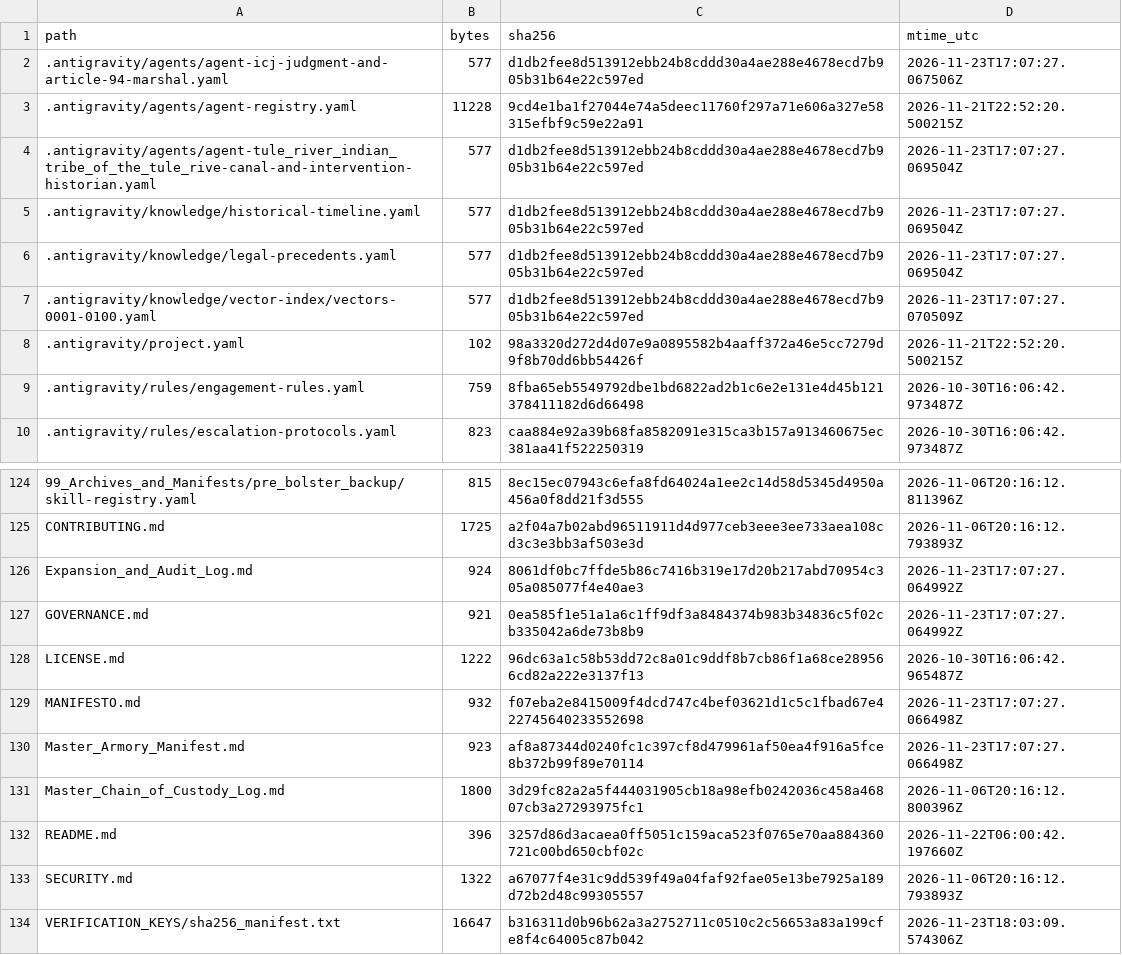
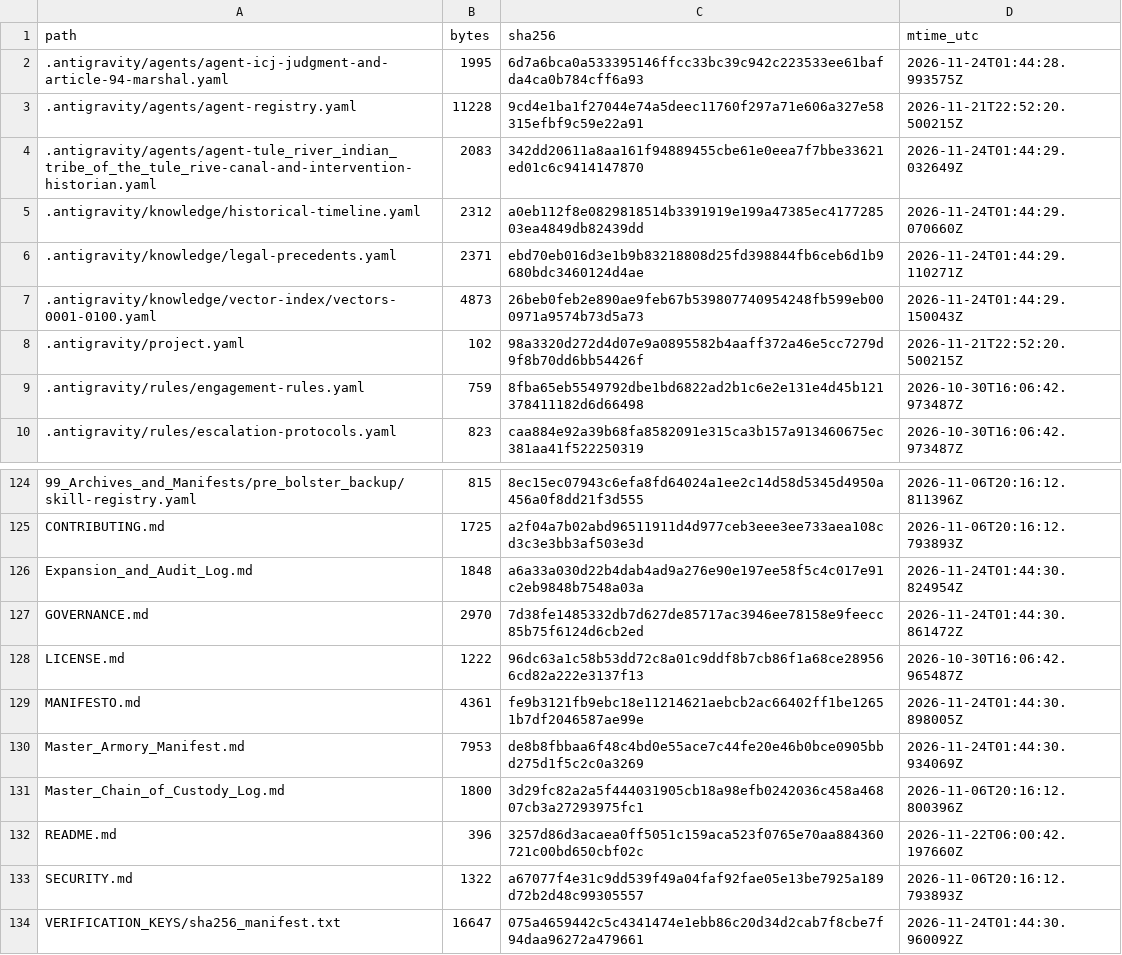
Before and after one commit to GlobalRestitutionAlliance/turtle-island-us-ca-tule-river-indian-tribe-of-the-tule-rive-master-litigation, a CSV file: 99_Archives_and_Manifests/MANIFEST_SHA256.csv, drawn as a sheet; only a part is shown, gaps mark what is left out; the diff covers the shown part only.

```diff
--- a/99_Archives_and_Manifests/MANIFEST_SHA256.csv
+++ b/99_Archives_and_Manifests/MANIFEST_SHA256.csv
@@ -1,8 +1,8 @@
 path,bytes,sha256,mtime_utc
-.antigravity/agents/agent-icj-judgment-and-article-94-marshal.yaml,577,d1db2fee8d513912ebb24b8cddd30a4ae288e4678ecd7b905b31b64e22c597ed,2026-11-23T17:07:27.067506Z
+.antigravity/agents/agent-icj-judgment-and-article-94-marshal.yaml,1995,6d7a6bca0a533395146ffcc33bc39c942c223533ee61bafda4ca0b784cff6a93,2026-11-24T01:44:28.993575Z
 .antigravity/agents/agent-registry.yaml,11228,9cd4e1ba1f27044e74a5deec11760f297a71e606a327e58315efbf9c59e22a91,2026-11-21T22:52:20.500215Z
-.antigravity/agents/agent-tule_river_indian_tribe_of_the_tule_rive-canal-and-intervention-historian.yaml,577,d1db2fee8d513912ebb24b8cddd30a4ae288e4678ecd7b905b31b64e22c597ed,2026-11-23T17:07:27.069504Z
-.antigravity/knowledge/historical-timeline.yaml,577,d1db2fee8d513912ebb24b8cddd30a4ae288e4678ecd7b905b31b64e22c597ed,2026-11-23T17:07:27.069504Z
-.antigravity/knowledge/legal-precedents.yaml,577,d1db2fee8d513912ebb24b8cddd30a4ae288e4678ecd7b905b31b64e22c597ed,2026-11-23T17:07:27.069504Z
-.antigravity/knowledge/vector-index/vectors-0001-0100.yaml,577,d1db2fee8d513912ebb24b8cddd30a4ae288e4678ecd7b905b31b64e22c597ed,2026-11-23T17:07:27.070509Z
+.antigravity/agents/agent-tule_river_indian_tribe_of_the_tule_rive-canal-and-intervention-historian.yaml,2083,342dd20611a8aa161f94889455cbe61e0eea7f7bbe33621ed01c6c9414147870,2026-11-24T01:44:29.032649Z
+.antigravity/knowledge/historical-timeline.yaml,2312,a0eb112f8e0829818514b3391919e199a47385ec417728503ea4849db82439dd,2026-11-24T01:44:29.070660Z
+.antigravity/knowledge/legal-precedents.yaml,2371,ebd70eb016d3e1b9b83218808d25fd398844fb6ceb6d1b9680bdc3460124d4ae,2026-11-24T01:44:29.110271Z
+.antigravity/knowledge/vector-index/vectors-0001-0100.yaml,4873,26beb0feb2e890ae9feb67b539807740954248fb599eb000971a9574b73d5a73,2026-11-24T01:44:29.150043Z
 .antigravity/project.yaml,102,98a3320d272d4d07e9a0895582b4aaff372a46e5cc7279d9f8b70dd6bb54426f,2026-11-21T22:52:20.500215Z
@@ -125,7 +125,7 @@ path,bytes,sha256,mtime_utc
 CONTRIBUTING.md,1725,a2f04a7b02abd96511911d4d977ceb3eee3ee733aea108cd3c3e3bb3af503e3d,2026-11-06T20:16:12.793893Z
-Expansion_and_Audit_Log.md,924,8061df0bc7ffde5b86c7416b319e17d20b217abd70954c305a085077f4e40ae3,2026-11-23T17:07:27.064992Z
-GOVERNANCE.md,921,0ea585f1e51a1a6c1ff9df3a8484374b983b34836c5f02cb335042a6de73b8b9,2026-11-23T17:07:27.064992Z
+Expansion_and_Audit_Log.md,1848,a6a33a030d22b4dab4ad9a276e90e197ee58f5c4c017e91c2eb9848b7548a03a,2026-11-24T01:44:30.824954Z
+GOVERNANCE.md,2970,7d38fe1485332db7d627de85717ac3946ee78158e9feecc85b75f6124d6cb2ed,2026-11-24T01:44:30.861472Z
 LICENSE.md,1222,96dc63a1c58b53dd72c8a01c9ddf8b7cb86f1a68ce289566cd82a222e3137f13,2026-10-30T16:06:42.965487Z
-MANIFESTO.md,932,f07eba2e8415009f4dcd747c4bef03621d1c5c1fbad67e422745640233552698,2026-11-23T17:07:27.066498Z
-Master_Armory_Manifest.md,923,af8a87344d0240fc1c397cf8d479961af50ea4f916a5fce8b372b99f89e70114,2026-11-23T17:07:27.066498Z
+MANIFESTO.md,4361,fe9b3121fb9ebc18e11214621aebcb2ac66402ff1be12651b7df2046587ae99e,2026-11-24T01:44:30.898005Z
+Master_Armory_Manifest.md,7953,de8b8fbbaa6f48c4bd0e55ace7c44fe20e46b0bce0905bbd275d1f5c2c0a3269,2026-11-24T01:44:30.934069Z
 Master_Chain_of_Custody_Log.md,1800,3d29fc82a2a5f444031905cb18a98efb0242036c458a46807cb3a27293975fc1,2026-11-06T20:16:12.800396Z
@@ -133,2 +133,2 @@ README.md,396,3257d86d3acaea0ff5051c159aca523f0765e70aa884360721c00bd650cbf02c,2
 SECURITY.md,1322,a67077f4e31c9dd539f49a04faf92fae05e13be7925a189d72b2d48c99305557,2026-11-06T20:16:12.793893Z
-VERIFICATION_KEYS/sha256_manifest.txt,16647,b316311d0b96b62a3a2752711c0510c2c56653a83a199cfe8f4c64005c87b042,2026-11-23T18:03:09.574306Z
+VERIFICATION_KEYS/sha256_manifest.txt,16647,075a4659442c5c4341474e1ebb86c20d34d2cab7f8cbe7f94daa96272a479661,2026-11-24T01:44:30.960092Z
```
Also changed, not shown: 81 edited cells elsewhere in this file, 37 other files.
